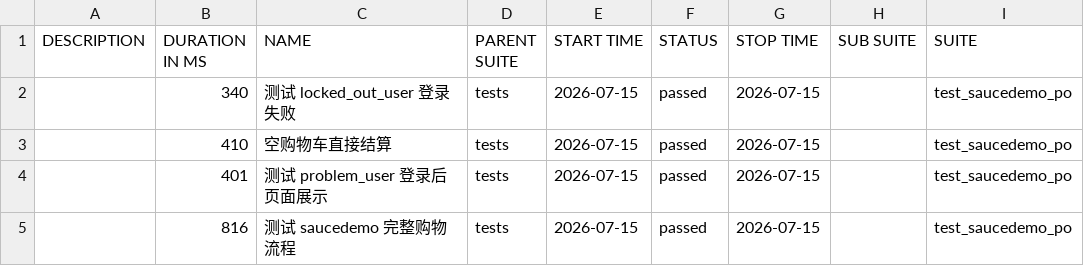
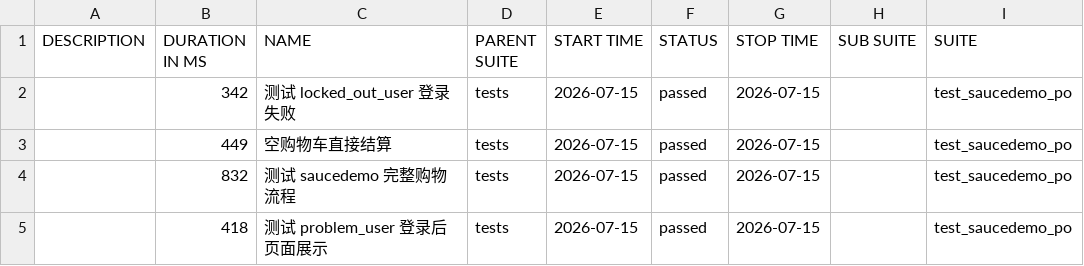
Before and after one commit to StillStream-ink/software-testing-notes, a CSV file: allure-report/data/suites.csv, drawn as a sheet; only a part is shown; the diff names each change by its address in the sheet, - before the commit and + after, or states it on an @@ line.

```diff
--- a/allure-report/data/suites.csv
+++ b/allure-report/data/suites.csv
-B2 (DURATION IN MS): 340
+B2 (DURATION IN MS): 342
-B3 (DURATION IN MS): 410
+B3 (DURATION IN MS): 449
-B4 (DURATION IN MS): 401
+B4 (DURATION IN MS): 832
-C4 (NAME): 测试 problem_user 登录后页面展示
+C4 (NAME): 测试 saucedemo 完整购物流程
-B5 (DURATION IN MS): 816
+B5 (DURATION IN MS): 418
-C5 (NAME): 测试 saucedemo 完整购物流程
+C5 (NAME): 测试 problem_user 登录后页面展示
```
Also changed, not shown: allure-report/data/behaviors.csv, 40 other files.
